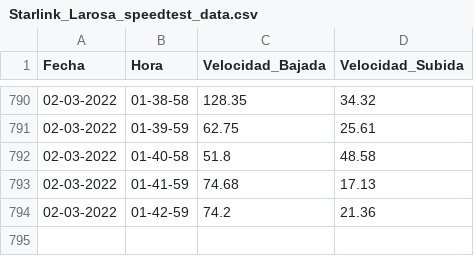
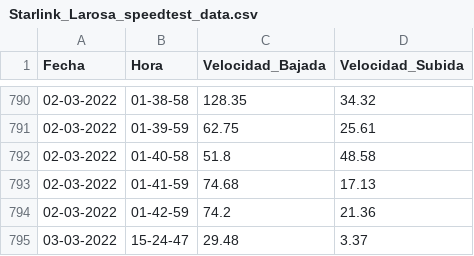
Before and after one commit to Radagast433/DowntimeRegister, a CSV file: Data/Starlink_Larosa_speedtest_data.csv, drawn as a sheet; only a part is shown, gaps mark what is left out; the diff names each change by its address in the sheet, - before the commit and + after, or states it on an @@ line.

```diff
--- a/Data/Starlink_Larosa_speedtest_data.csv
+++ b/Data/Starlink_Larosa_speedtest_data.csv
+row 795: 03-03-2022 | 15-24-47 | 29.48 | 3.37
```
Also changed, not shown: Results/Starlink_Larosa_ping_results.csv, 3 other files.
